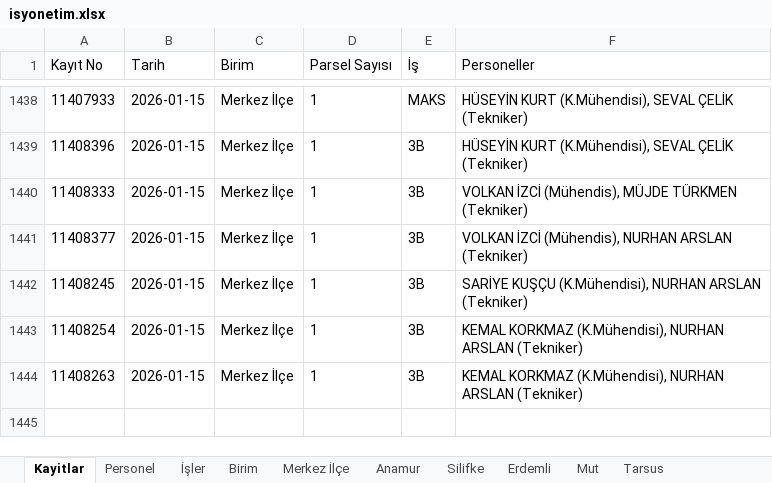
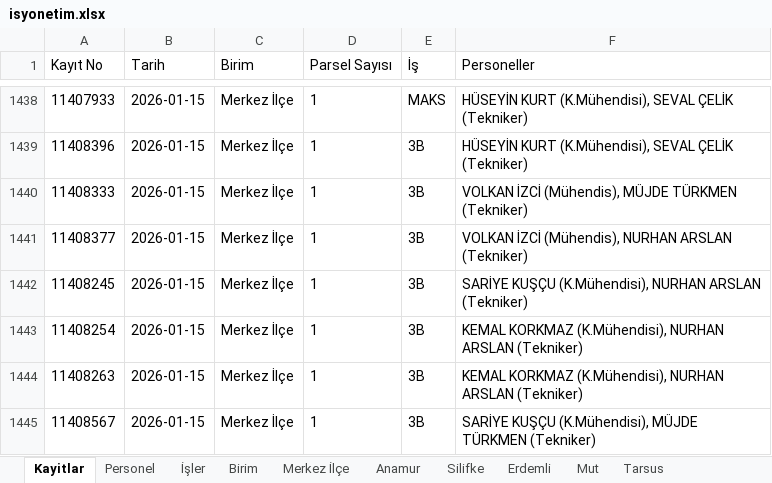
Before and after one commit to gokhangeo/isyonetim, an Excel workbook: isyonetim.xlsx, sheet Kayitlar, drawn as a sheet; only a part is shown, gaps mark what is left out; values as stored, in another font and other column widths than the file's, no borders; the diff names each change by its address in the sheet, - before the commit and + after, or states it on an @@ line.

Commit message:
[Kadastro App] Yeni kayıt eklendi: 11408567

```diff
--- a/isyonetim.xlsx (sheet Kayitlar)
+++ b/isyonetim.xlsx (sheet Kayitlar)
+row 1445: 11408567 | 2026-01-15 | Merkez İlçe | 1 | 3B | SARİYE KUŞÇU (K.Mühendisi), MÜJDE TÜRKMEN (Tekniker)
```
Also changed, not shown: sheet Merkez İlçe.
